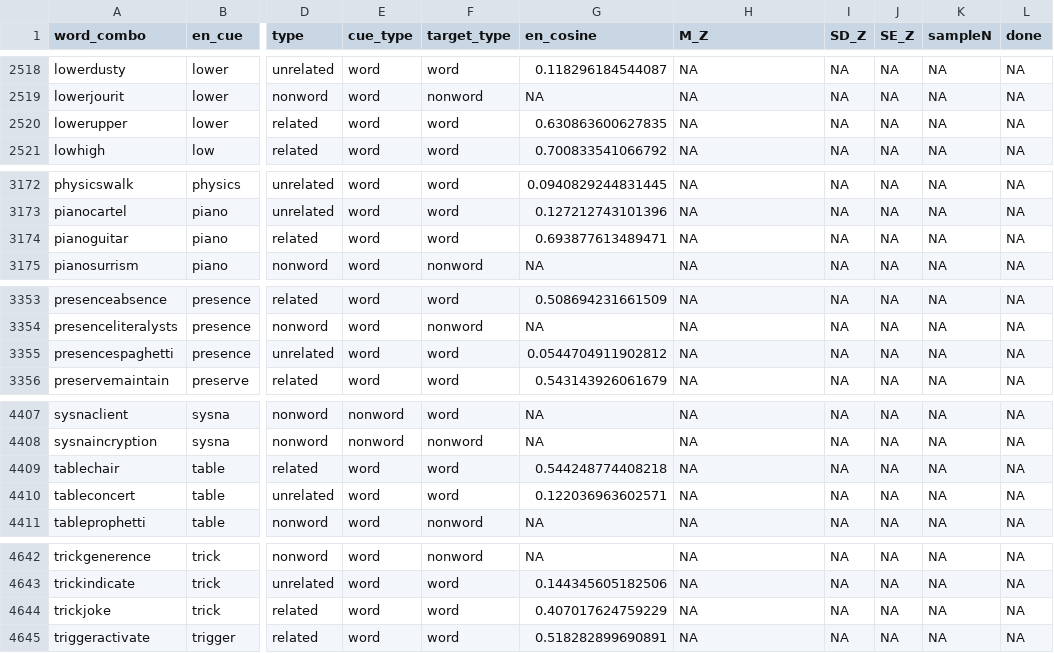
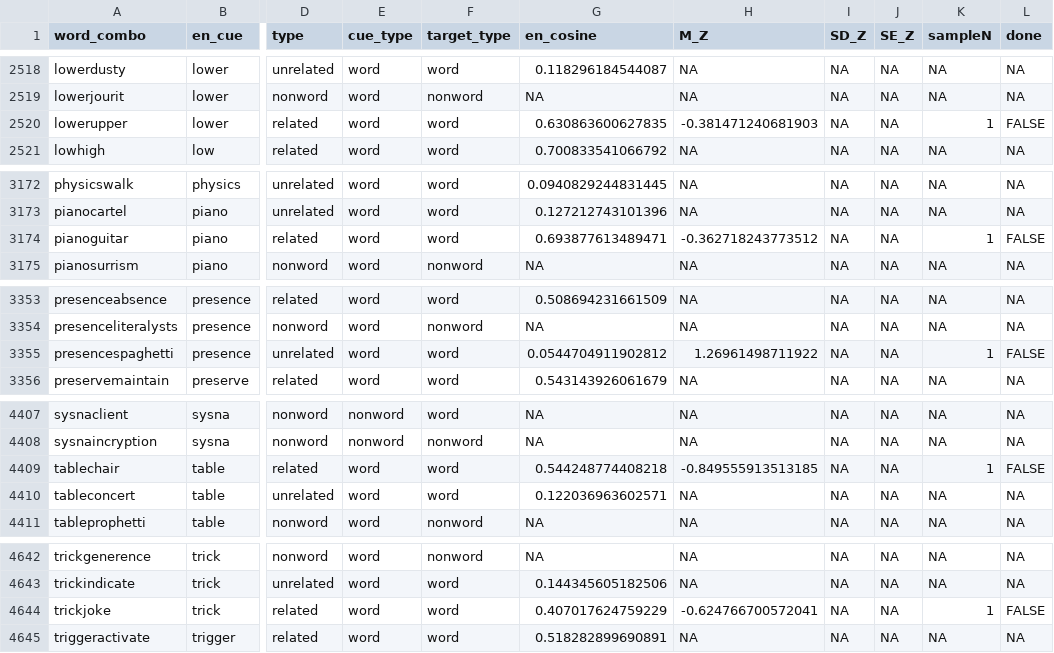
Before and after one commit to SemanticPriming/SPAML, a CSV file: 04_Procedure/en/data/en_summary.csv, drawn as a sheet; only a part is shown, gaps mark what is left out; the diff covers the shown part only; the diff names each change by its address in the sheet, - before the commit and + after, or states it on an @@ line.

```diff
--- a/04_Procedure/en/data/en_summary.csv
+++ b/04_Procedure/en/data/en_summary.csv
-H2520 (M_Z): NA
+H2520 (M_Z): -0.381471240681903
-K2520 (sampleN): NA
+K2520 (sampleN): 1
-L2520 (done): NA
+L2520 (done): FALSE
-H3174 (M_Z): NA
+H3174 (M_Z): -0.362718243773512
-K3174 (sampleN): NA
+K3174 (sampleN): 1
-L3174 (done): NA
+L3174 (done): FALSE
-H3355 (M_Z): NA
+H3355 (M_Z): 1.26961498711922
-K3355 (sampleN): NA
+K3355 (sampleN): 1
-L3355 (done): NA
+L3355 (done): FALSE
-H4409 (M_Z): NA
+H4409 (M_Z): -0.849555913513185
-K4409 (sampleN): NA
+K4409 (sampleN): 1
-L4409 (done): NA
+L4409 (done): FALSE
-H4644 (M_Z): NA
+H4644 (M_Z): -0.624766700572041
-K4644 (sampleN): NA
+K4644 (sampleN): 1
-L4644 (done): NA
+L4644 (done): FALSE
```
Also changed, not shown: 30 edited cells elsewhere in this file, 19 other files.
